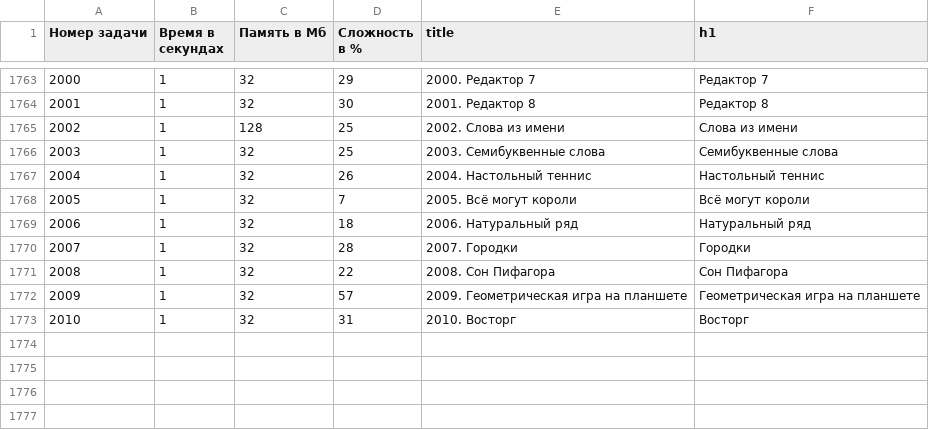
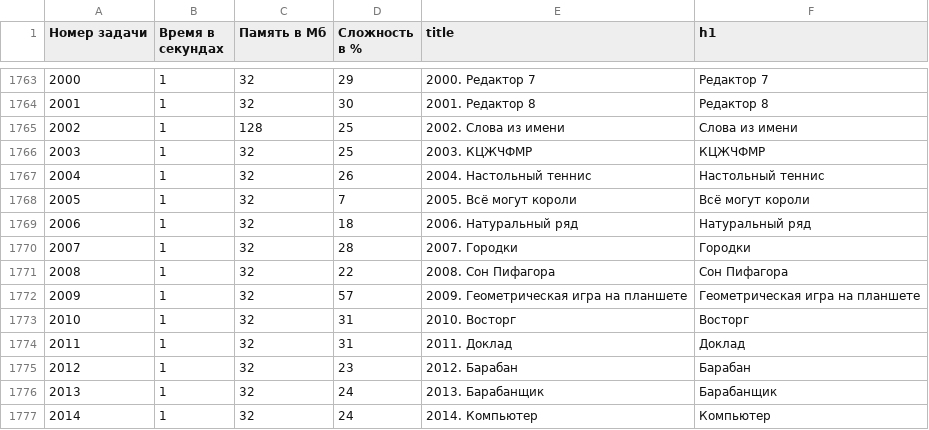
Before and after one commit to BorisMenshikov/acmp-problem-complexity-data, a CSV file: acmp-problem-info-current.csv, drawn as a sheet; only a part is shown, gaps mark what is left out.

```diff
--- a/acmp-problem-info-current.csv
+++ b/acmp-problem-info-current.csv
@@ -1765,3 +1765,3 @@
 2002,1,128,25,2002. Слова из имени,Слова из имени
-2003,1,32,25,2003. Семибуквенные слова,Семибуквенные слова
+2003,1,32,25,2003. КЦЖЧФМР,КЦЖЧФМР
 2004,1,32,26,2004. Настольный теннис,Настольный теннис
@@ -1773 +1773,5 @@
 2010,1,32,31,2010. Восторг,Восторг
+2011,1,32,31,2011. Доклад,Доклад
+2012,1,32,23,2012. Барабан,Барабан
+2013,1,32,24,2013. Барабанщик,Барабанщик
+2014,1,32,24,2014. Компьютер,Компьютер
```
Also changed, not shown: acmp-problem-complexity-current.csv, 1 other file.
